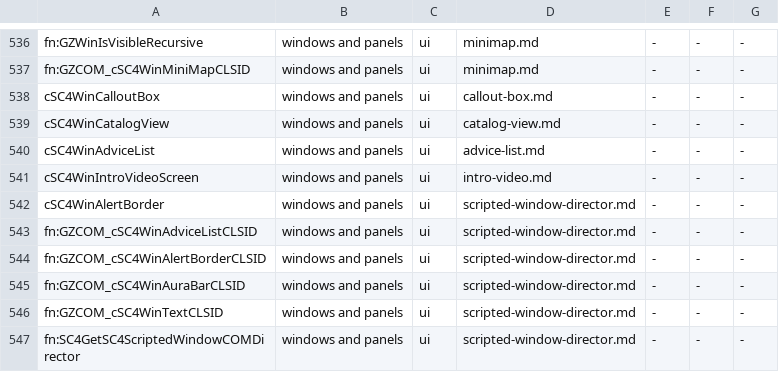
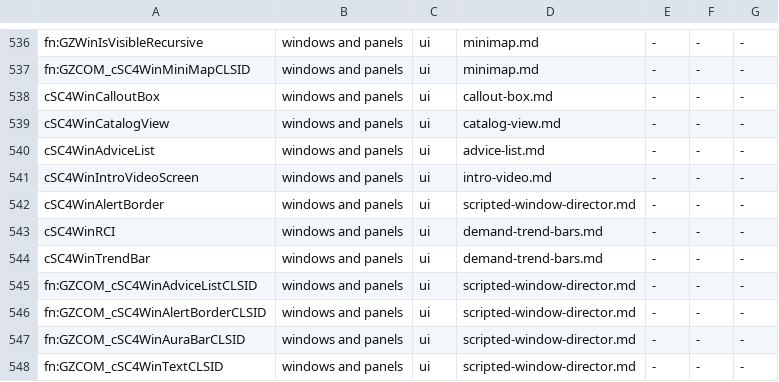
Before and after one commit to LucaSammartino/OpenSC4, a TSV file: tools/coverage-map.tsv, drawn as a sheet; only a part is shown, gaps mark what is left out; the shorter side is filled out with more unchanged rows; the diff names each change by its address in the sheet, - before the commit and + after, or states it on an @@ line.

```diff
--- a/tools/coverage-map.tsv
+++ b/tools/coverage-map.tsv
+row 543: cSC4WinRCI | windows and panels | ui | demand-trend-bars.md | - | - | -
+row 544: cSC4WinTrendBar | windows and panels | ui | demand-trend-bars.md | - | - | -
```
Also changed, not shown: 4 other files.
